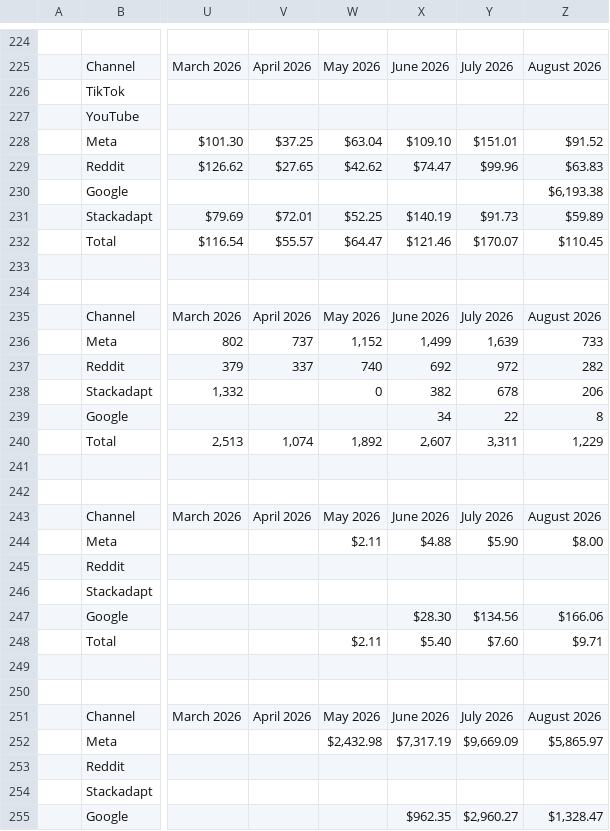
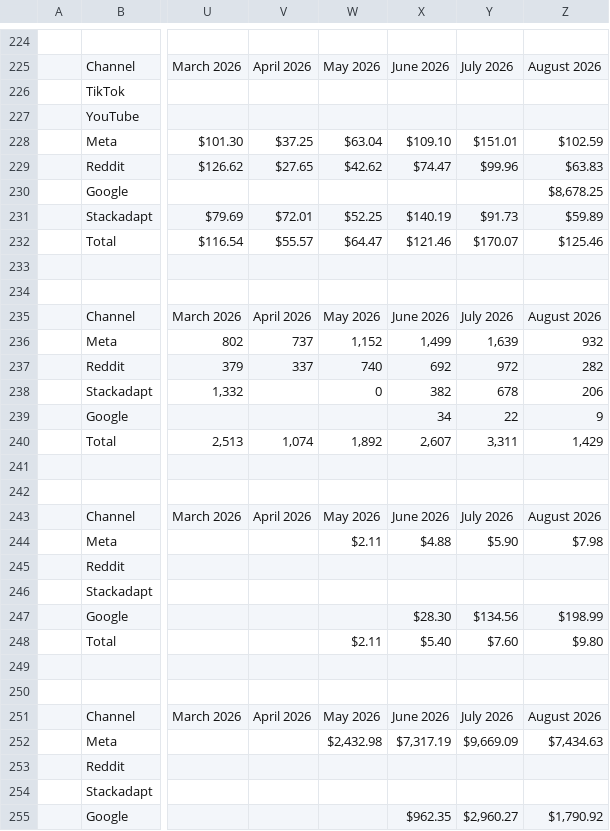
Before and after one commit to Taylortainment/Olead, a CSV file: reports/workbook.csv, drawn as a sheet; only a part is shown, gaps mark what is left out; the diff covers the shown part only; the diff names each change by its address in the sheet, - before the commit and + after, or states it on an @@ line.

```diff
--- a/reports/workbook.csv
+++ b/reports/workbook.csv
-Z228: $91.52
+Z228: $102.59
-Z230: $6,193.38
+Z230: $8,678.25
-Z232: $110.45
+Z232: $125.46
-Z236: 733
+Z236: 932
-Z239: 8
+Z239: 9
-Z240: 1,229
+Z240: 1,429
-Z244: $8.00
+Z244: $7.98
-Z247: $166.06
+Z247: $198.99
-Z248: $9.71
+Z248: $9.80
-Z252: $5,865.97
+Z252: $7,434.63
-Z255: $1,328.47
+Z255: $1,790.92
```
Also changed, not shown: 63 edited cells elsewhere in this file, data/history.csv, 9 other files.
